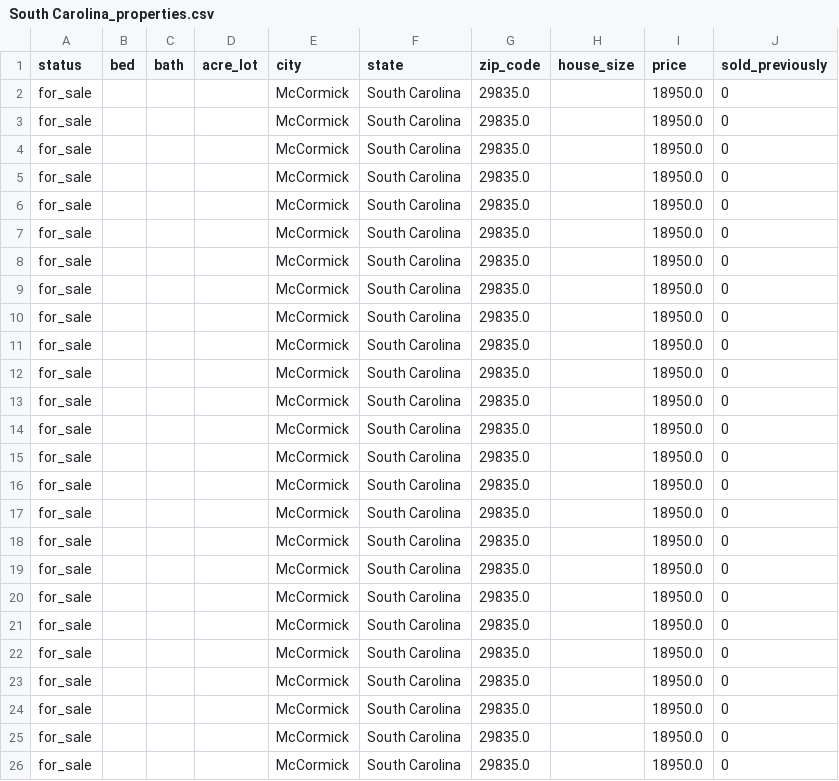
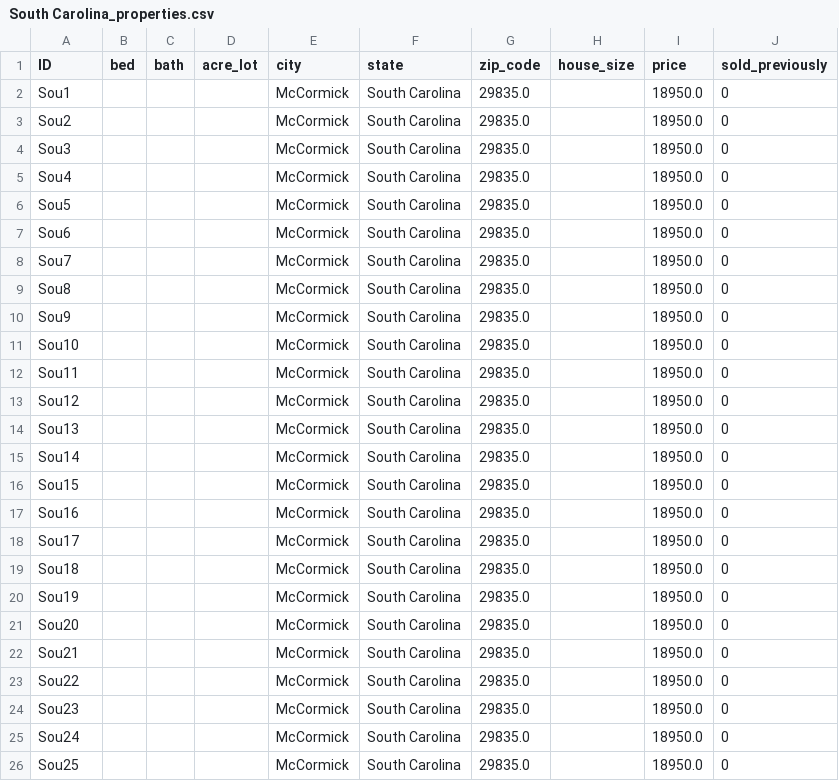
Before and after one commit to caohaoyun/project-4-service-providers, a CSV file: Data/new_data/South Carolina_properties.csv, drawn as a sheet.

```diff
--- a/Data/new_data/South Carolina_properties.csv
+++ b/Data/new_data/South Carolina_properties.csv
@@ -1,26 +1,26 @@
-status,bed,bath,acre_lot,city,state,zip_code,house_size,price,sold_previously
-for_sale,,,,McCormick,South Carolina,29835.0,,18950.0,0
-for_sale,,,,McCormick,South Carolina,29835.0,,18950.0,0
-for_sale,,,,McCormick,South Carolina,29835.0,,18950.0,0
-for_sale,,,,McCormick,South Carolina,29835.0,,18950.0,0
-for_sale,,,,McCormick,South Carolina,29835.0,,18950.0,0
-for_sale,,,,McCormick,South Carolina,29835.0,,18950.0,0
-for_sale,,,,McCormick,South Carolina,29835.0,,18950.0,0
-for_sale,,,,McCormick,South Carolina,29835.0,,18950.0,0
-for_sale,,,,McCormick,South Carolina,29835.0,,18950.0,0
-for_sale,,,,McCormick,South Carolina,29835.0,,18950.0,0
-for_sale,,,,McCormick,South Carolina,29835.0,,18950.0,0
-for_sale,,,,McCormick,South Carolina,29835.0,,18950.0,0
-for_sale,,,,McCormick,South Carolina,29835.0,,18950.0,0
-for_sale,,,,McCormick,South Carolina,29835.0,,18950.0,0
-for_sale,,,,McCormick,South Carolina,29835.0,,18950.0,0
-for_sale,,,,McCormick,South Carolina,29835.0,,18950.0,0
-for_sale,,,,McCormick,South Carolina,29835.0,,18950.0,0
-for_sale,,,,McCormick,South Carolina,29835.0,,18950.0,0
-for_sale,,,,McCormick,South Carolina,29835.0,,18950.0,0
-for_sale,,,,McCormick,South Carolina,29835.0,,18950.0,0
-for_sale,,,,McCormick,South Carolina,29835.0,,18950.0,0
-for_sale,,,,McCormick,South Carolina,29835.0,,18950.0,0
-for_sale,,,,McCormick,South Carolina,29835.0,,18950.0,0
-for_sale,,,,McCormick,South Carolina,29835.0,,18950.0,0
-for_sale,,,,McCormick,South Carolina,29835.0,,18950.0,0
+ID,bed,bath,acre_lot,city,state,zip_code,house_size,price,sold_previously
+Sou1,,,,McCormick,South Carolina,29835.0,,18950.0,0
+Sou2,,,,McCormick,South Carolina,29835.0,,18950.0,0
+Sou3,,,,McCormick,South Carolina,29835.0,,18950.0,0
+Sou4,,,,McCormick,South Carolina,29835.0,,18950.0,0
+Sou5,,,,McCormick,South Carolina,29835.0,,18950.0,0
+Sou6,,,,McCormick,South Carolina,29835.0,,18950.0,0
+Sou7,,,,McCormick,South Carolina,29835.0,,18950.0,0
+Sou8,,,,McCormick,South Carolina,29835.0,,18950.0,0
+Sou9,,,,McCormick,South Carolina,29835.0,,18950.0,0
+Sou10,,,,McCormick,South Carolina,29835.0,,18950.0,0
+Sou11,,,,McCormick,South Carolina,29835.0,,18950.0,0
+Sou12,,,,McCormick,South Carolina,29835.0,,18950.0,0
+Sou13,,,,McCormick,South Carolina,29835.0,,18950.0,0
+Sou14,,,,McCormick,South Carolina,29835.0,,18950.0,0
+Sou15,,,,McCormick,South Carolina,29835.0,,18950.0,0
+Sou16,,,,McCormick,South Carolina,29835.0,,18950.0,0
+Sou17,,,,McCormick,South Carolina,29835.0,,18950.0,0
+Sou18,,,,McCormick,South Carolina,29835.0,,18950.0,0
+Sou19,,,,McCormick,South Carolina,29835.0,,18950.0,0
+Sou20,,,,McCormick,South Carolina,29835.0,,18950.0,0
+Sou21,,,,McCormick,South Carolina,29835.0,,18950.0,0
+Sou22,,,,McCormick,South Carolina,29835.0,,18950.0,0
+Sou23,,,,McCormick,South Carolina,29835.0,,18950.0,0
+Sou24,,,,McCormick,South Carolina,29835.0,,18950.0,0
+Sou25,,,,McCormick,South Carolina,29835.0,,18950.0,0
```
Also changed, not shown: Data/new_data/Delaware_properties.csv, Data/new_data/Georgia_properties.csv, 12 other files.
